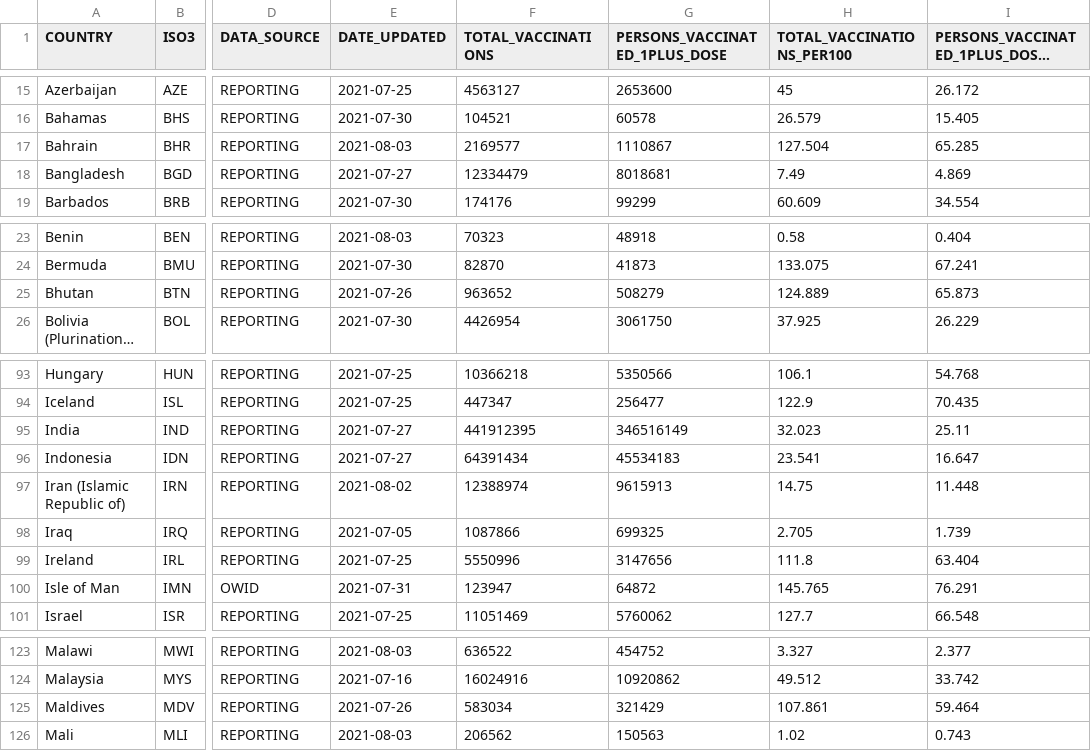
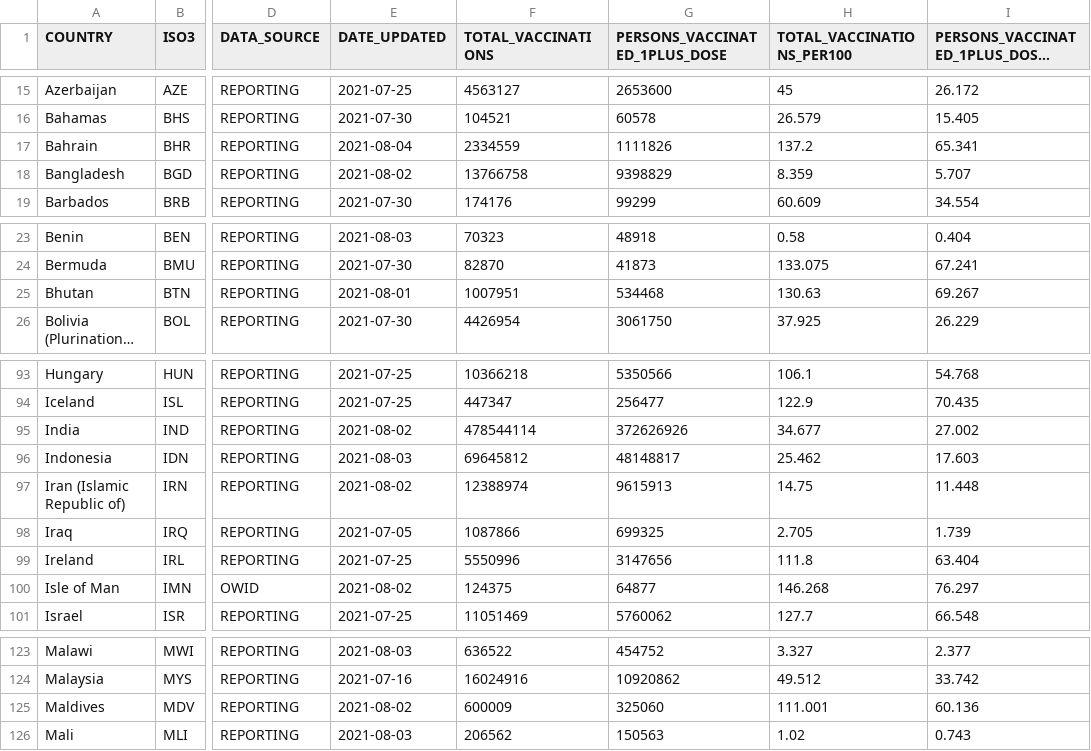
Before and after one commit to IFRCGo/ifrc-covid-dataviz, a CSV file: build/data/who_vaccination_data.csv, drawn as a sheet; only a part is shown, gaps mark what is left out; long unchanged cells end in …; the diff covers the shown part only; the diff names each change by its address in the sheet, - before the commit and + after, or states it on an @@ line.

Commit message:
Updated with latest data

```diff
--- a/build/data/who_vaccination_data.csv
+++ b/build/data/who_vaccination_data.csv
-E17 (DATE_UPDATED): 2021-08-03
+E17 (DATE_UPDATED): 2021-08-04
-F17 (TOTAL_VACCINATIONS): 2169577
+F17 (TOTAL_VACCINATIONS): 2334559
-G17 (PERSONS_VACCINATED_1PLUS_DOSE): 1110867
+G17 (PERSONS_VACCINATED_1PLUS_DOSE): 1111826
-H17 (TOTAL_VACCINATIONS_PER100): 127.504
+H17 (TOTAL_VACCINATIONS_PER100): 137.2
-I17: 65.285
+I17: 65.341
-E18 (DATE_UPDATED): 2021-07-27
+E18 (DATE_UPDATED): 2021-08-02
-F18 (TOTAL_VACCINATIONS): 12334479
+F18 (TOTAL_VACCINATIONS): 13766758
-G18 (PERSONS_VACCINATED_1PLUS_DOSE): 8018681
+G18 (PERSONS_VACCINATED_1PLUS_DOSE): 9398829
-H18 (TOTAL_VACCINATIONS_PER100): 7.49
+H18 (TOTAL_VACCINATIONS_PER100): 8.359
-I18: 4.869
+I18: 5.707
-E25 (DATE_UPDATED): 2021-07-26
+E25 (DATE_UPDATED): 2021-08-01
-F25 (TOTAL_VACCINATIONS): 963652
+F25 (TOTAL_VACCINATIONS): 1007951
-G25 (PERSONS_VACCINATED_1PLUS_DOSE): 508279
+G25 (PERSONS_VACCINATED_1PLUS_DOSE): 534468
-H25 (TOTAL_VACCINATIONS_PER100): 124.889
+H25 (TOTAL_VACCINATIONS_PER100): 130.63
-I25: 65.873
+I25: 69.267
-E95 (DATE_UPDATED): 2021-07-27
+E95 (DATE_UPDATED): 2021-08-02
-F95 (TOTAL_VACCINATIONS): 441912395
+F95 (TOTAL_VACCINATIONS): 478544114
-G95 (PERSONS_VACCINATED_1PLUS_DOSE): 346516149
+G95 (PERSONS_VACCINATED_1PLUS_DOSE): 372626926
-H95 (TOTAL_VACCINATIONS_PER100): 32.023
+H95 (TOTAL_VACCINATIONS_PER100): 34.677
-I95: 25.11
+I95: 27.002
-E96 (DATE_UPDATED): 2021-07-27
+E96 (DATE_UPDATED): 2021-08-03
-F96 (TOTAL_VACCINATIONS): 64391434
+F96 (TOTAL_VACCINATIONS): 69645812
-G96 (PERSONS_VACCINATED_1PLUS_DOSE): 45534183
+G96 (PERSONS_VACCINATED_1PLUS_DOSE): 48148817
-H96 (TOTAL_VACCINATIONS_PER100): 23.541
+H96 (TOTAL_VACCINATIONS_PER100): 25.462
-I96: 16.647
+I96: 17.603
-E100 (DATE_UPDATED): 2021-07-31
+E100 (DATE_UPDATED): 2021-08-02
-F100 (TOTAL_VACCINATIONS): 123947
+F100 (TOTAL_VACCINATIONS): 124375
-G100 (PERSONS_VACCINATED_1PLUS_DOSE): 64872
+G100 (PERSONS_VACCINATED_1PLUS_DOSE): 64877
-H100 (TOTAL_VACCINATIONS_PER100): 145.765
+H100 (TOTAL_VACCINATIONS_PER100): 146.268
-I100: 76.291
+I100: 76.297
-E125 (DATE_UPDATED): 2021-07-26
+E125 (DATE_UPDATED): 2021-08-02
-F125 (TOTAL_VACCINATIONS): 583034
+F125 (TOTAL_VACCINATIONS): 600009
-G125 (PERSONS_VACCINATED_1PLUS_DOSE): 321429
+G125 (PERSONS_VACCINATED_1PLUS_DOSE): 325060
-H125 (TOTAL_VACCINATIONS_PER100): 107.861
+H125 (TOTAL_VACCINATIONS_PER100): 111.001
-I125: 59.464
+I125: 60.136
```
Also changed, not shown: 53 edited cells elsewhere in this file, public/data/who_vaccination_data.csv.
